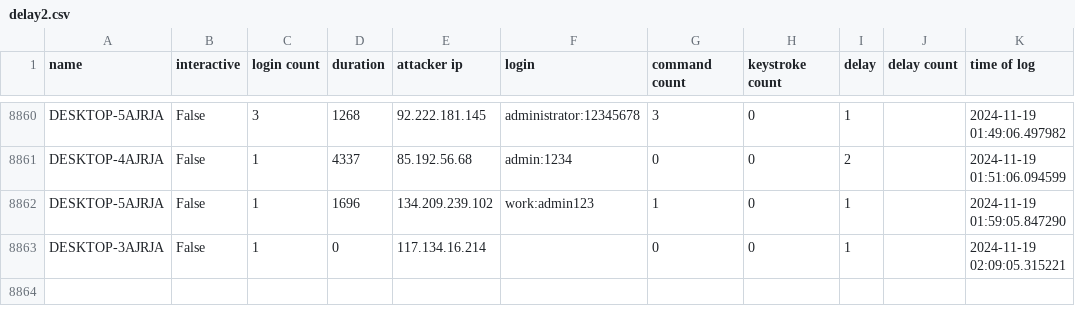
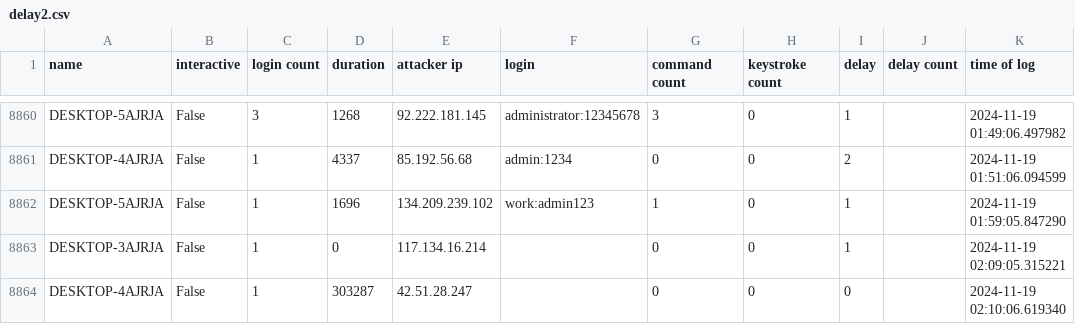
Before and after one commit to ryanfleming23/honeypot-group-1a, a CSV file: dat/delay2.csv, drawn as a sheet; only a part is shown, gaps mark what is left out; the diff names each change by its address in the sheet, - before the commit and + after, or states it on an @@ line.

Commit message:
auto commit Tue 19 Nov 2024 02:15:02 AM EST

```diff
--- a/dat/delay2.csv
+++ b/dat/delay2.csv
+row 8864: DESKTOP-4AJRJA | False | 1 | 303287 | 42.51.28.247 |  | 0 | 0 | 0 |  | 2024-11-19 02:10:06.619340
```
